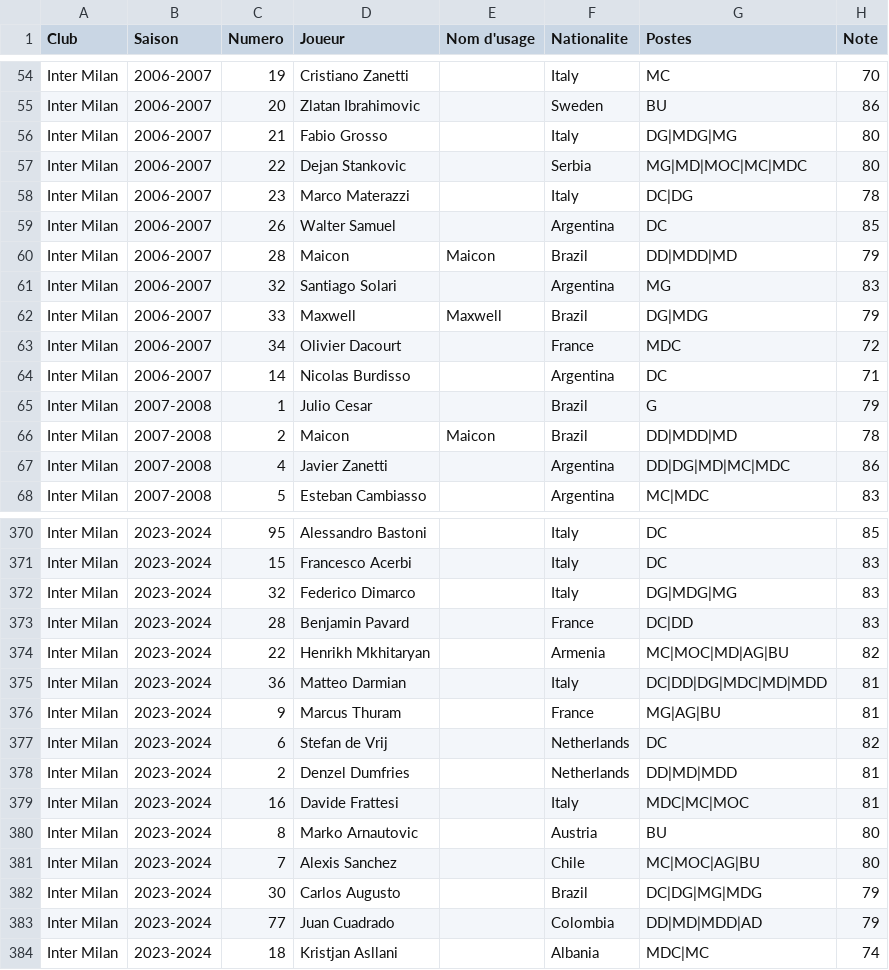
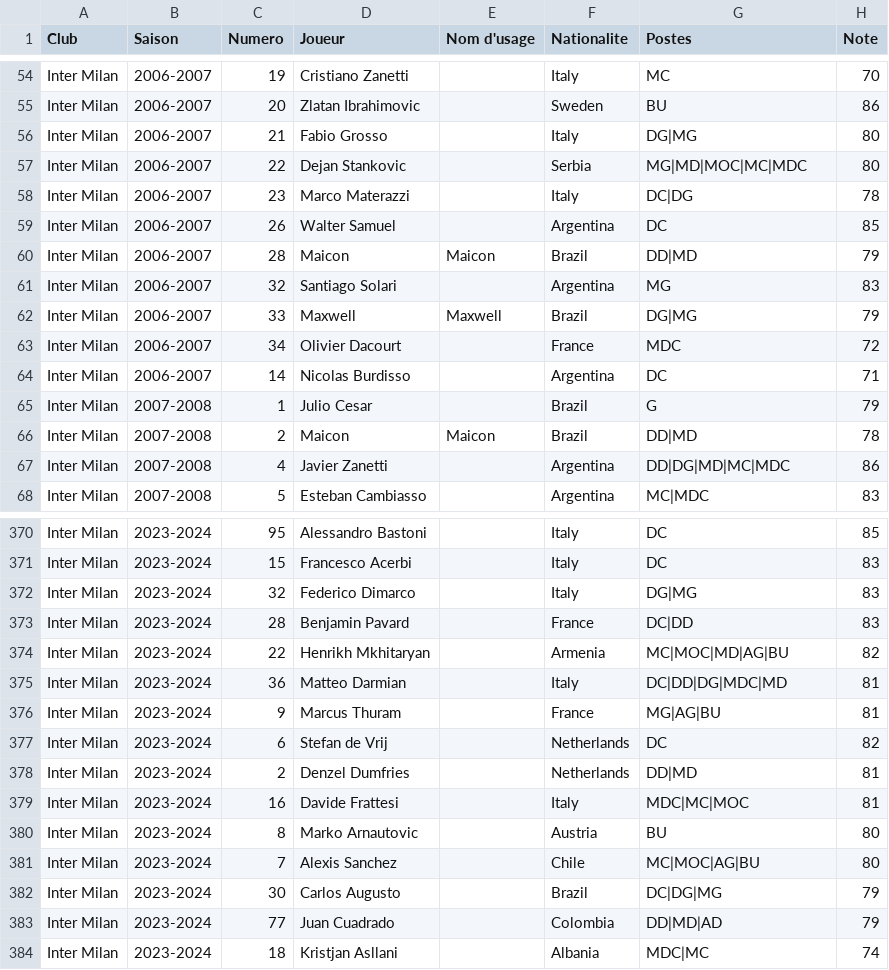
Before and after one commit to AgoyyaProd/special_one_sandbox, a CSV file: data/int_players.csv, drawn as a sheet; only a part is shown, gaps mark what is left out; the diff covers the shown part only.

```diff
--- a/data/int_players.csv
+++ b/data/int_players.csv
@@ -55,3 +55,3 @@ Inter Milan,2006-2007,19,Cristiano Zanetti,,Italy,MC,70
 Inter Milan,2006-2007,20,Zlatan Ibrahimovic,,Sweden,BU,86
-Inter Milan,2006-2007,21,Fabio Grosso,,Italy,DG|MDG|MG,80
+Inter Milan,2006-2007,21,Fabio Grosso,,Italy,DG|MG,80
 Inter Milan,2006-2007,22,Dejan Stankovic,,Serbia,MG|MD|MOC|MC|MDC,80
@@ -59,5 +59,5 @@ Inter Milan,2006-2007,23,Marco Materazzi,,Italy,DC|DG,78
 Inter Milan,2006-2007,26,Walter Samuel,,Argentina,DC,85
-Inter Milan,2006-2007,28,Maicon,Maicon,Brazil,DD|MDD|MD,79
+Inter Milan,2006-2007,28,Maicon,Maicon,Brazil,DD|MD,79
 Inter Milan,2006-2007,32,Santiago Solari,,Argentina,MG,83
-Inter Milan,2006-2007,33,Maxwell,Maxwell,Brazil,DG|MDG,79
+Inter Milan,2006-2007,33,Maxwell,Maxwell,Brazil,DG|MG,79
 Inter Milan,2006-2007,34,Olivier Dacourt,,France,MDC,72
@@ -65,3 +65,3 @@ Inter Milan,2006-2007,14,Nicolas Burdisso,,Argentina,DC,71
 Inter Milan,2007-2008,1,Julio Cesar,,Brazil,G,79
-Inter Milan,2007-2008,2,Maicon,Maicon,Brazil,DD|MDD|MD,78
+Inter Milan,2007-2008,2,Maicon,Maicon,Brazil,DD|MD,78
 Inter Milan,2007-2008,4,Javier Zanetti,,Argentina,DD|DG|MD|MC|MDC,86
@@ -371,9 +371,9 @@ Inter Milan,2023-2024,95,Alessandro Bastoni,,Italy,DC,85
 Inter Milan,2023-2024,15,Francesco Acerbi,,Italy,DC,83
-Inter Milan,2023-2024,32,Federico Dimarco,,Italy,DG|MDG|MG,83
+Inter Milan,2023-2024,32,Federico Dimarco,,Italy,DG|MG,83
 Inter Milan,2023-2024,28,Benjamin Pavard,,France,DC|DD,83
 Inter Milan,2023-2024,22,Henrikh Mkhitaryan,,Armenia,MC|MOC|MD|AG|BU,82
-Inter Milan,2023-2024,36,Matteo Darmian,,Italy,DC|DD|DG|MDC|MD|MDD,81
+Inter Milan,2023-2024,36,Matteo Darmian,,Italy,DC|DD|DG|MDC|MD,81
 Inter Milan,2023-2024,9,Marcus Thuram,,France,MG|AG|BU,81
 Inter Milan,2023-2024,6,Stefan de Vrij,,Netherlands,DC,82
-Inter Milan,2023-2024,2,Denzel Dumfries,,Netherlands,DD|MD|MDD,81
+Inter Milan,2023-2024,2,Denzel Dumfries,,Netherlands,DD|MD,81
 Inter Milan,2023-2024,16,Davide Frattesi,,Italy,MDC|MC|MOC,81
@@ -381,4 +381,4 @@ Inter Milan,2023-2024,8,Marko Arnautovic,,Austria,BU,80
 Inter Milan,2023-2024,7,Alexis Sanchez,,Chile,MC|MOC|AG|BU,80
-Inter Milan,2023-2024,30,Carlos Augusto,,Brazil,DC|DG|MG|MDG,79
-Inter Milan,2023-2024,77,Juan Cuadrado,,Colombia,DD|MD|MDD|AD,79
+Inter Milan,2023-2024,30,Carlos Augusto,,Brazil,DC|DG|MG,79
+Inter Milan,2023-2024,77,Juan Cuadrado,,Colombia,DD|MD|AD,79
 Inter Milan,2023-2024,18,Kristjan Asllani,,Albania,MDC|MC,74
```
Also changed, not shown: 44 edited cells elsewhere in this file, data/atm_players.csv, data/juv_players.csv, 10 other files.
